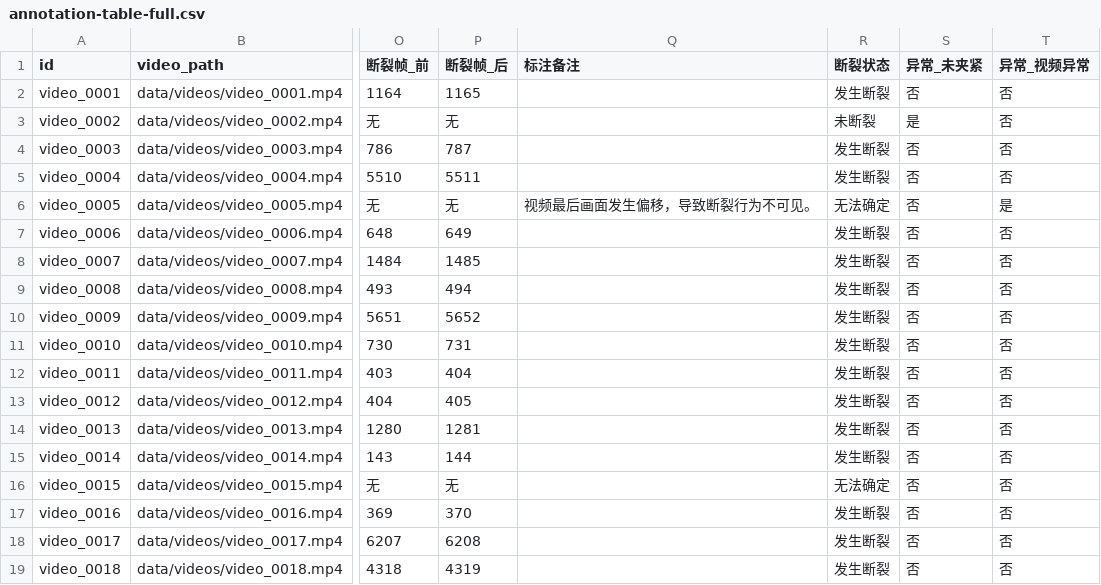
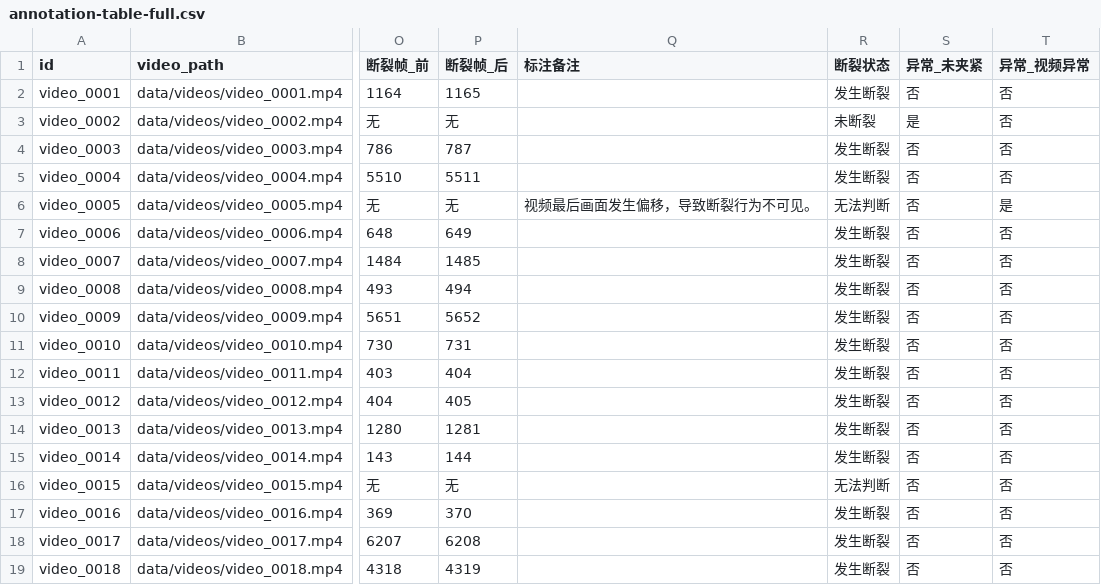
Before and after one commit to PcOffeeP/mVllm_2, a CSV file: data/annotation-table-full.csv, drawn as a sheet; only a part is shown, gaps mark what is left out; the diff covers the shown part only; the diff names each change by its address in the sheet, - before the commit and + after, or states it on an @@ line.

Commit message:
refactor(eval): 统一不确定值术语为「无法判断」并补齐消费方

```diff
--- a/data/annotation-table-full.csv
+++ b/data/annotation-table-full.csv
-R6 (断裂状态): 无法确定
+R6 (断裂状态): 无法判断
-R16 (断裂状态): 无法确定
+R16 (断裂状态): 无法判断
```
Also changed, not shown: 42 edited cells elsewhere in this file, 29 other files.
